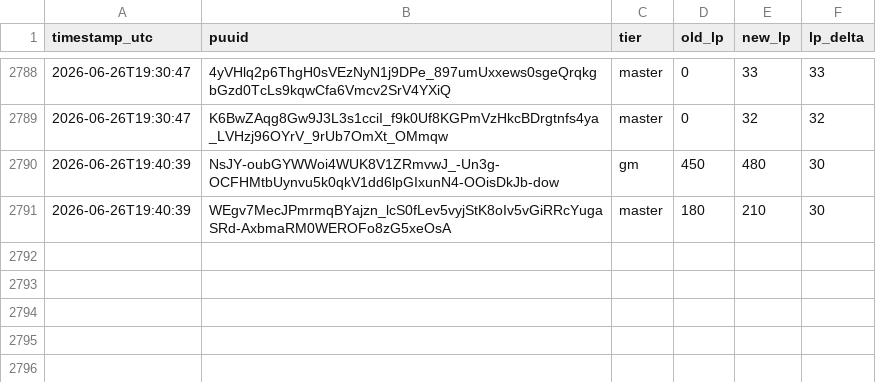
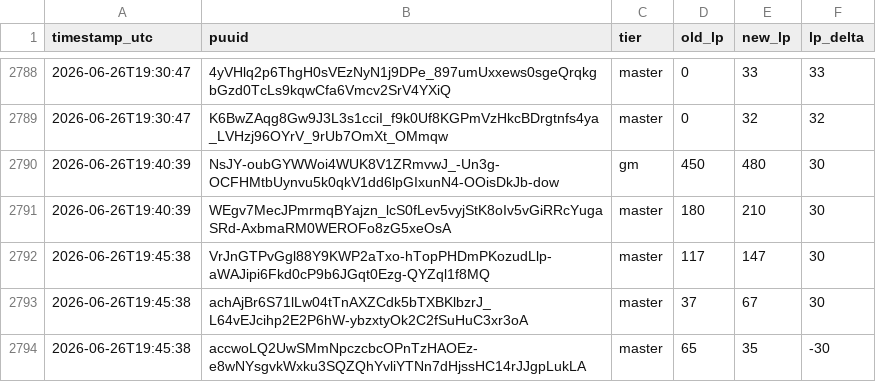
Before and after one commit to aasilvestre/lol-flex-tracker-2, a CSV file: data/lp_changes.csv, drawn as a sheet; only a part is shown, gaps mark what is left out.

```diff
--- a/data/lp_changes.csv
+++ b/data/lp_changes.csv
@@ -2791 +2791,4 @@ timestamp_utc,puuid,tier,old_lp,new_lp,lp_delta
 2026-06-26T19:40:39,WEgv7MecJPmrmqBYajzn_lcS0fLev5vyjStK8oIv5vGiRRcYugaSRd-AxbmaRM0WEROFo8zG5xeOsA,master,180,210,30
+2026-06-26T19:45:38,VrJnGTPvGgl88Y9KWP2aTxo-hTopPHDmPKozudLlp-aWAJipi6Fkd0cP9b6JGqt0Ezg-QYZql1f8MQ,master,117,147,30
+2026-06-26T19:45:38,achAjBr6S71lLw04tTnAXZCdk5bTXBKlbzrJ_L64vEJcihp2E2P6hW-ybzxtyOk2C2fSuHuC3xr3oA,master,37,67,30
+2026-06-26T19:45:38,accwoLQ2UwSMmNpczcbcOPnTzHAOEz-e8wNYsgvkWxku3SQZQhYvliYTNn7dHjssHC14rJJgpLukLA,master,65,35,-30
```
Also changed, not shown: data/player_current.csv.
